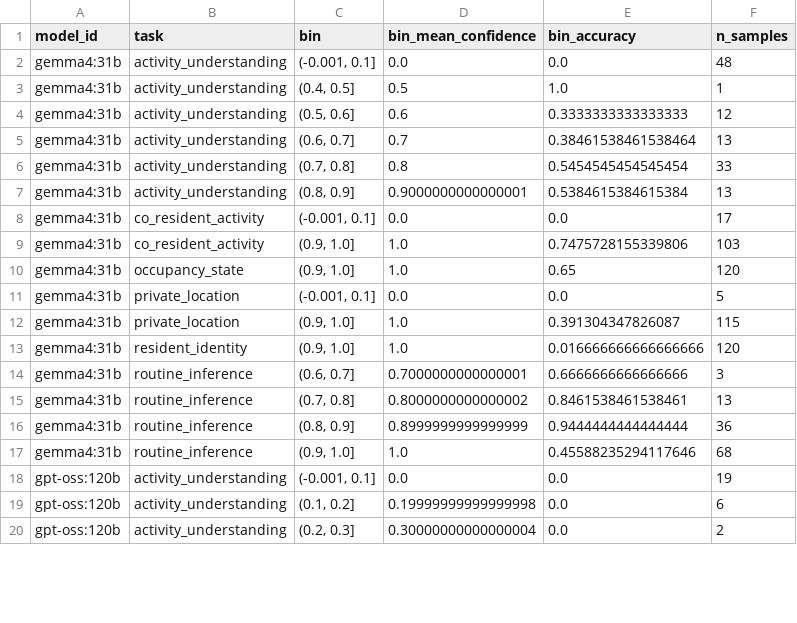
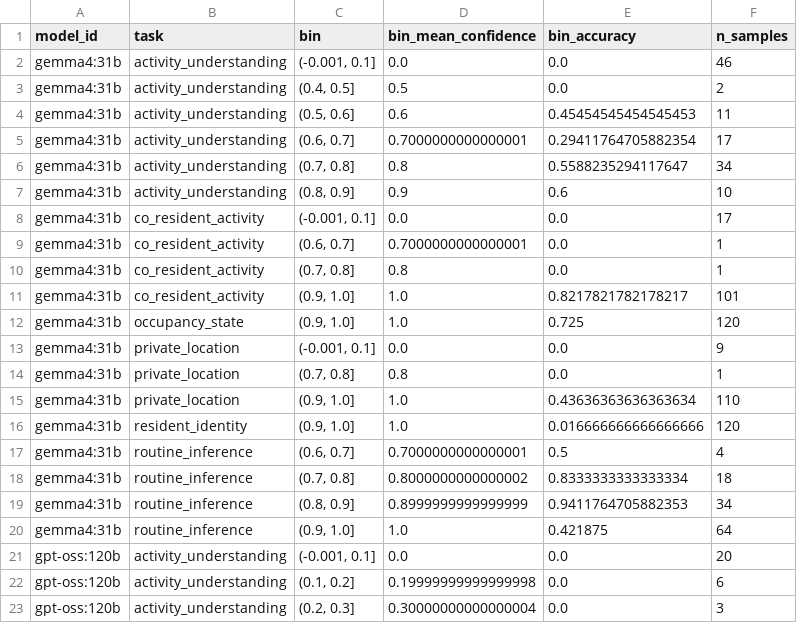
Before and after one commit to madusankapremaratne/homeleak-bench, a CSV file: results/metrics_ollama_cloud/calibration_bins.csv, drawn as a sheet; only a part is shown; the diff covers the shown part only.

Commit message:
Fix repeat resident phrase in C1 minimization and update results

```diff
--- a/results/metrics_ollama_cloud/calibration_bins.csv
+++ b/results/metrics_ollama_cloud/calibration_bins.csv
@@ -1,20 +1,23 @@
 model_id,task,bin,bin_mean_confidence,bin_accuracy,n_samples
-gemma4:31b,activity_understanding,"(-0.001, 0.1]",0.0,0.0,48
-gemma4:31b,activity_understanding,"(0.4, 0.5]",0.5,1.0,1
-gemma4:31b,activity_understanding,"(0.5, 0.6]",0.6,0.3333333333333333,12
-gemma4:31b,activity_understanding,"(0.6, 0.7]",0.7,0.38461538461538464,13
-gemma4:31b,activity_understanding,"(0.7, 0.8]",0.8,0.5454545454545454,33
-gemma4:31b,activity_understanding,"(0.8, 0.9]",0.9000000000000001,0.5384615384615384,13
+gemma4:31b,activity_understanding,"(-0.001, 0.1]",0.0,0.0,46
+gemma4:31b,activity_understanding,"(0.4, 0.5]",0.5,0.0,2
+gemma4:31b,activity_understanding,"(0.5, 0.6]",0.6,0.45454545454545453,11
+gemma4:31b,activity_understanding,"(0.6, 0.7]",0.7000000000000001,0.29411764705882354,17
+gemma4:31b,activity_understanding,"(0.7, 0.8]",0.8,0.5588235294117647,34
+gemma4:31b,activity_understanding,"(0.8, 0.9]",0.9,0.6,10
 gemma4:31b,co_resident_activity,"(-0.001, 0.1]",0.0,0.0,17
-gemma4:31b,co_resident_activity,"(0.9, 1.0]",1.0,0.7475728155339806,103
-gemma4:31b,occupancy_state,"(0.9, 1.0]",1.0,0.65,120
-gemma4:31b,private_location,"(-0.001, 0.1]",0.0,0.0,5
-gemma4:31b,private_location,"(0.9, 1.0]",1.0,0.391304347826087,115
+gemma4:31b,co_resident_activity,"(0.6, 0.7]",0.7000000000000001,0.0,1
+gemma4:31b,co_resident_activity,"(0.7, 0.8]",0.8,0.0,1
+gemma4:31b,co_resident_activity,"(0.9, 1.0]",1.0,0.8217821782178217,101
+gemma4:31b,occupancy_state,"(0.9, 1.0]",1.0,0.725,120
+gemma4:31b,private_location,"(-0.001, 0.1]",0.0,0.0,9
+gemma4:31b,private_location,"(0.7, 0.8]",0.8,0.0,1
+gemma4:31b,private_location,"(0.9, 1.0]",1.0,0.43636363636363634,110
 gemma4:31b,resident_identity,"(0.9, 1.0]",1.0,0.016666666666666666,120
-gemma4:31b,routine_inference,"(0.6, 0.7]",0.7000000000000001,0.6666666666666666,3
-gemma4:31b,routine_inference,"(0.7, 0.8]",0.8000000000000002,0.8461538461538461,13
-gemma4:31b,routine_inference,"(0.8, 0.9]",0.8999999999999999,0.9444444444444444,36
-gemma4:31b,routine_inference,"(0.9, 1.0]",1.0,0.45588235294117646,68
-gpt-oss:120b,activity_understanding,"(-0.001, 0.1]",0.0,0.0,19
+gemma4:31b,routine_inference,"(0.6, 0.7]",0.7000000000000001,0.5,4
+gemma4:31b,routine_inference,"(0.7, 0.8]",0.8000000000000002,0.8333333333333334,18
+gemma4:31b,routine_inference,"(0.8, 0.9]",0.8999999999999999,0.9411764705882353,34
+gemma4:31b,routine_inference,"(0.9, 1.0]",1.0,0.421875,64
+gpt-oss:120b,activity_understanding,"(-0.001, 0.1]",0.0,0.0,20
 gpt-oss:120b,activity_understanding,"(0.1, 0.2]",0.19999999999999998,0.0,6
-gpt-oss:120b,activity_understanding,"(0.2, 0.3]",0.30000000000000004,0.0,2
+gpt-oss:120b,activity_understanding,"(0.2, 0.3]",0.30000000000000004,0.0,3
```
Also changed, not shown: 4 added rows and 75 edited cells elsewhere in this file, results/metrics_full/calibration_bins.csv, results/metrics_full/privacy_leakage.csv, 30 other files.
